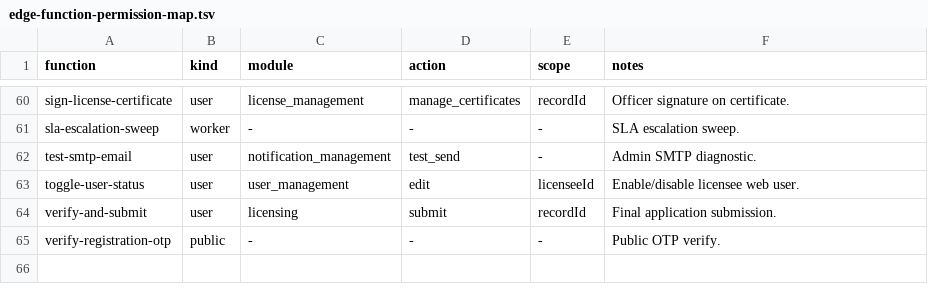
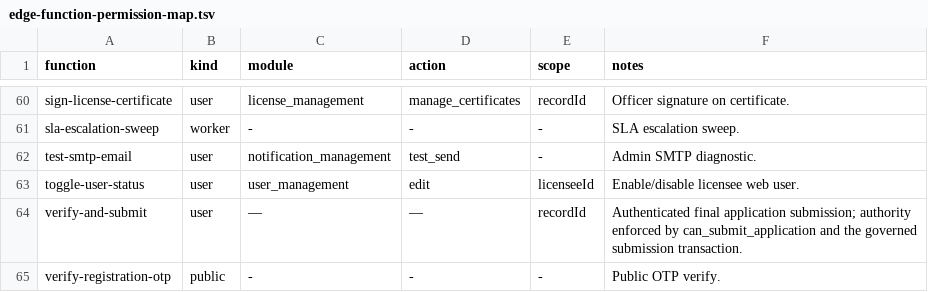
Before and after one commit to miplnoida/unified-license-hub, a TSV file: docs/rbac/edge-function-permission-map.tsv, drawn as a sheet; only a part is shown, gaps mark what is left out.

```diff
--- a/docs/rbac/edge-function-permission-map.tsv
+++ b/docs/rbac/edge-function-permission-map.tsv
@@ -63,3 +63,3 @@ test-smtp-email	user	notification_management	test_send	-	Admin SMTP diagnostic.
 toggle-user-status	user	user_management	edit	licenseeId	Enable/disable licensee web user.
-verify-and-submit	user	licensing	submit	recordId	Final application submission.
+verify-and-submit	user	—	—	recordId	Authenticated final application submission; authority enforced by can_submit_application and the governed submission transaction.
 verify-registration-otp	public	-	-	-	Public OTP verify.
```
Also changed, not shown: 2 other files.
